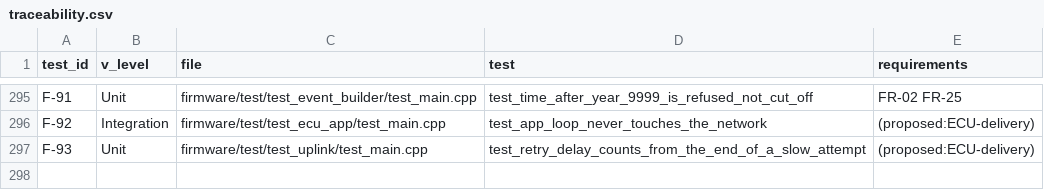
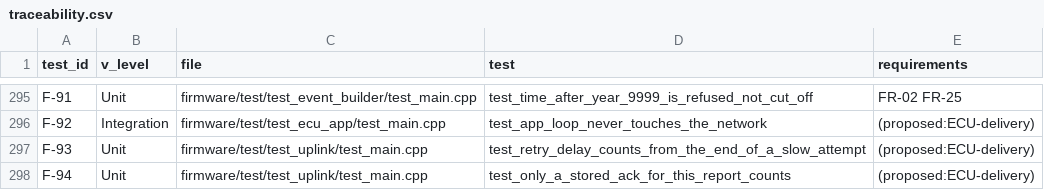
Before and after one commit to malakshetat78/Graduation-Project-, a CSV file: verification/traceability.csv, drawn as a sheet; only a part is shown, gaps mark what is left out.

Commit message:
ECU delivery: drop a report only on a stored ACK for it; count queue drops; check start-up allocation
From Codex review of 3e30dfd:
- a 200/201 counts only when the body has "ack":"stored" and this report's msg_id as event_id
  (Uplink::is_stored_ack, test_only_a_stored_ack_for_this_report_counts); otherwise the report stays queued
- the demo result counts reports pushed out of the full queue, not only hand-off drops
- delivery queue / task creation failures stop with a clear message
- log wording: the network stack is firmware code running in QEMU, not real network hardware

```diff
--- a/verification/traceability.csv
+++ b/verification/traceability.csv
@@ -297 +297,2 @@ F-92,Integration,firmware/test/test_ecu_app/test_main.cpp,test_app_loop_never_to
 F-93,Unit,firmware/test/test_uplink/test_main.cpp,test_retry_delay_counts_from_the_end_of_a_slow_attempt,(proposed:ECU-delivery)
+F-94,Unit,firmware/test/test_uplink/test_main.cpp,test_only_a_stored_ack_for_this_report_counts,(proposed:ECU-delivery)
```
Also changed, not shown: 5 other files.
